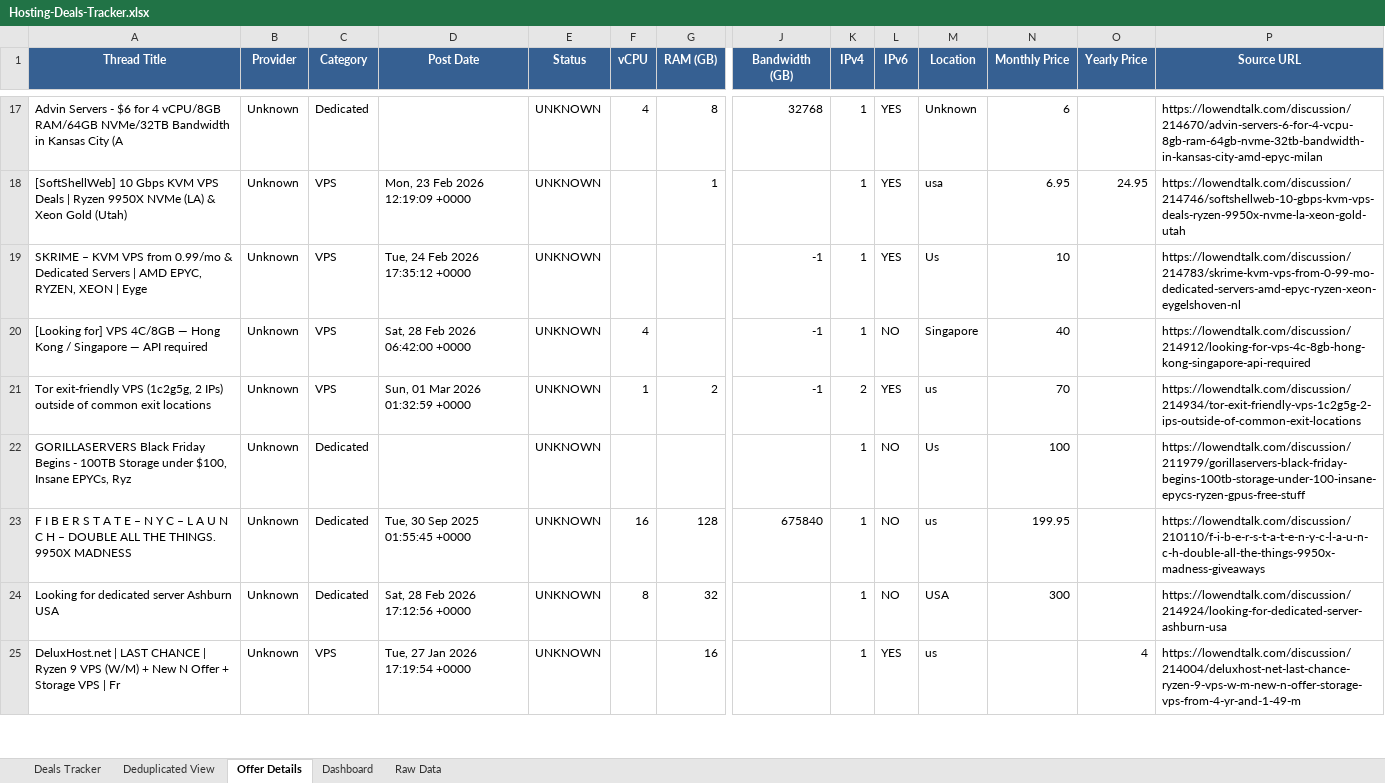
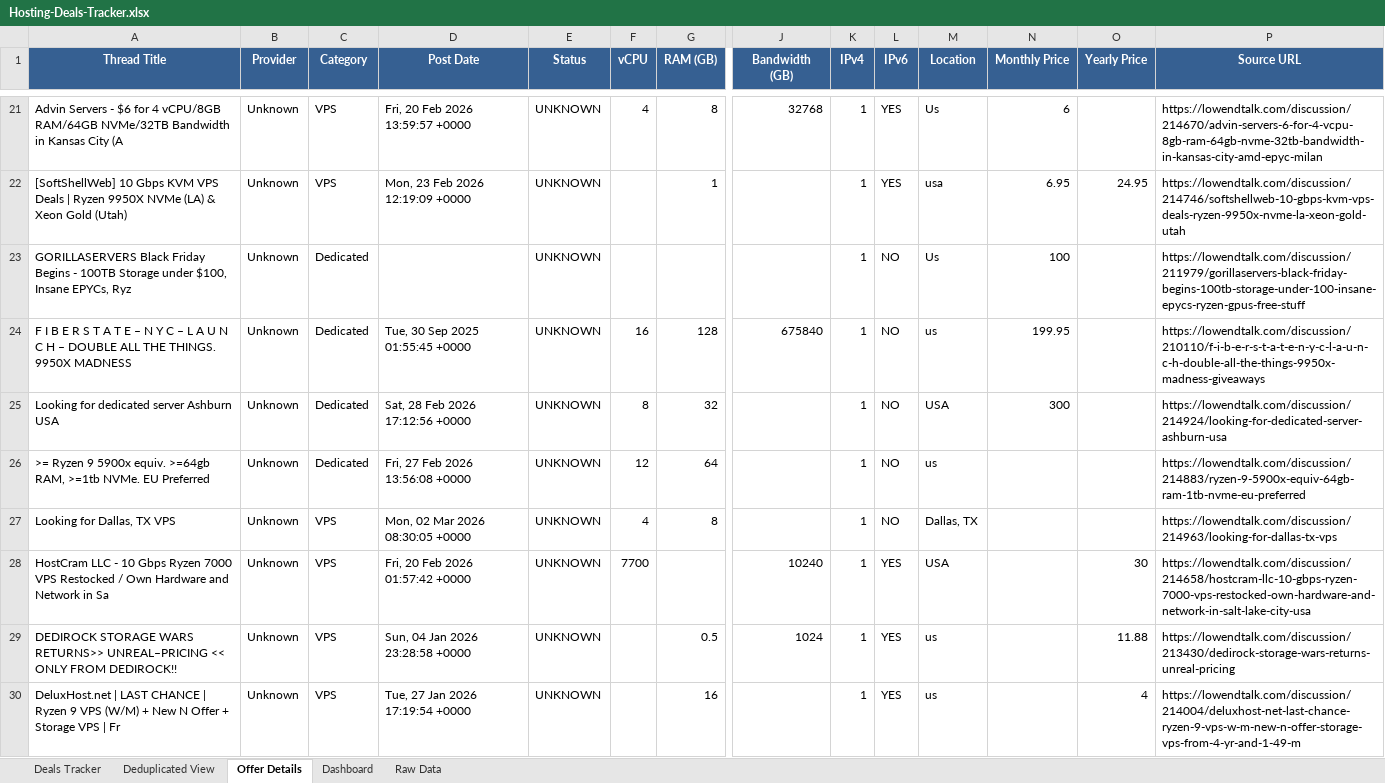
Before and after one commit to bojak83318/hosting-deals-tracker, an Excel workbook: output/Hosting-Deals-Tracker.xlsx, sheet Offer Details, drawn as a sheet; only a part is shown, gaps mark what is left out; values as stored, in another font and other column widths than the file's, no borders; removed rows and columns are numbered as before the commit, all else as after; rows hold the shown columns only; the diff covers the shown part only; the diff names each change by its address in the sheet, - before the commit and + after, or states it on an @@ line.

```diff
--- a/output/Hosting-Deals-Tracker.xlsx (sheet Offer Details)
+++ b/output/Hosting-Deals-Tracker.xlsx (sheet Offer Details)
-C21 (Category): Dedicated
+C21 (Category): VPS
-D21 (Post Date): (empty)
+D21 (Post Date): Fri, 20 Feb 2026 13:59:57 +0000
-M21 (Location): Unknown
+M21 (Location): Us
-row 19: SKRIME – KVM VPS from 0.99/mo & Dedicated Servers | AMD EPYC, RYZEN, XEON | Eyge | Unknown | VPS | Tue, 24 Feb 2026 17:35:12 +0000 | UNKNOWN |  |  | -1 | 1 | YES | Us | 10 |  | https://lowendtalk.com/discussion/214783/skrime-kvm-vps-from-0-99-mo-dedicated-servers-amd-epyc-ryzen-xeon-eygelshoven-nl
-row 20: [Looking for] VPS 4C/8GB — Hong Kong / Singapore — API required | Unknown | VPS | Sat, 28 Feb 2026 06:42:00 +0000 | UNKNOWN | 4 |  | -1 | 1 | NO | Singapore | 40 |  | https://lowendtalk.com/discussion/214912/looking-for-vps-4c-8gb-hong-kong-singapore-api-required
-row 21: Tor exit-friendly VPS (1c2g5g, 2 IPs) outside of common exit locations | Unknown | VPS | Sun, 01 Mar 2026 01:32:59 +0000 | UNKNOWN | 1 | 2 | -1 | 2 | YES | us | 70 |  | https://lowendtalk.com/discussion/214934/tor-exit-friendly-vps-1c2g5g-2-ips-outside-of-common-exit-locations
+row 26: >= Ryzen 9 5900x equiv. >=64gb RAM, >=1tb NVMe. EU Preferred | Unknown | Dedicated | Fri, 27 Feb 2026 13:56:08 +0000 | UNKNOWN | 12 | 64 |  | 1 | NO | us |  |  | https://lowendtalk.com/discussion/214883/ryzen-9-5900x-equiv-64gb-ram-1tb-nvme-eu-preferred
+row 27: Looking for Dallas, TX VPS | Unknown | VPS | Mon, 02 Mar 2026 08:30:05 +0000 | UNKNOWN | 4 | 8 |  | 1 | NO | Dallas, TX |  |  | https://lowendtalk.com/discussion/214963/looking-for-dallas-tx-vps
@@ row 26 moved to row 28: HostCram LLC - 10 Gbps Ryzen 7000 VPS Re… @@
+row 29: DEDIROCK STORAGE WARS RETURNS>> UNREAL–PRICING << ONLY FROM DEDIROCK!! | Unknown | VPS | Sun, 04 Jan 2026 23:28:58 +0000 | UNKNOWN |  | 0.5 | 1024 | 1 | YES | us |  | 11.88 | https://lowendtalk.com/discussion/213430/dedirock-storage-wars-returns-unreal-pricing
```
Also changed, not shown: 12 added rows, 11 removed rows and 28 edited cells elsewhere in this sheet, sheet Deals Tracker, sheet Deduplicated View, sheet Raw Data, sheet Dashboard, 1 other file.
